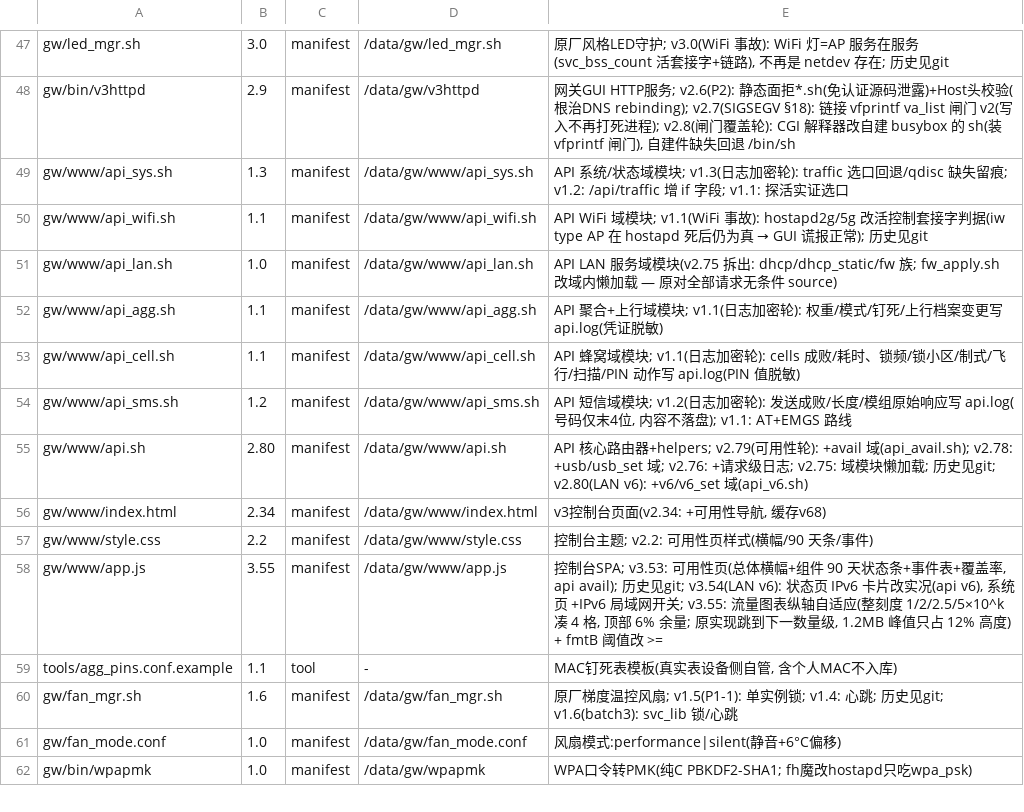
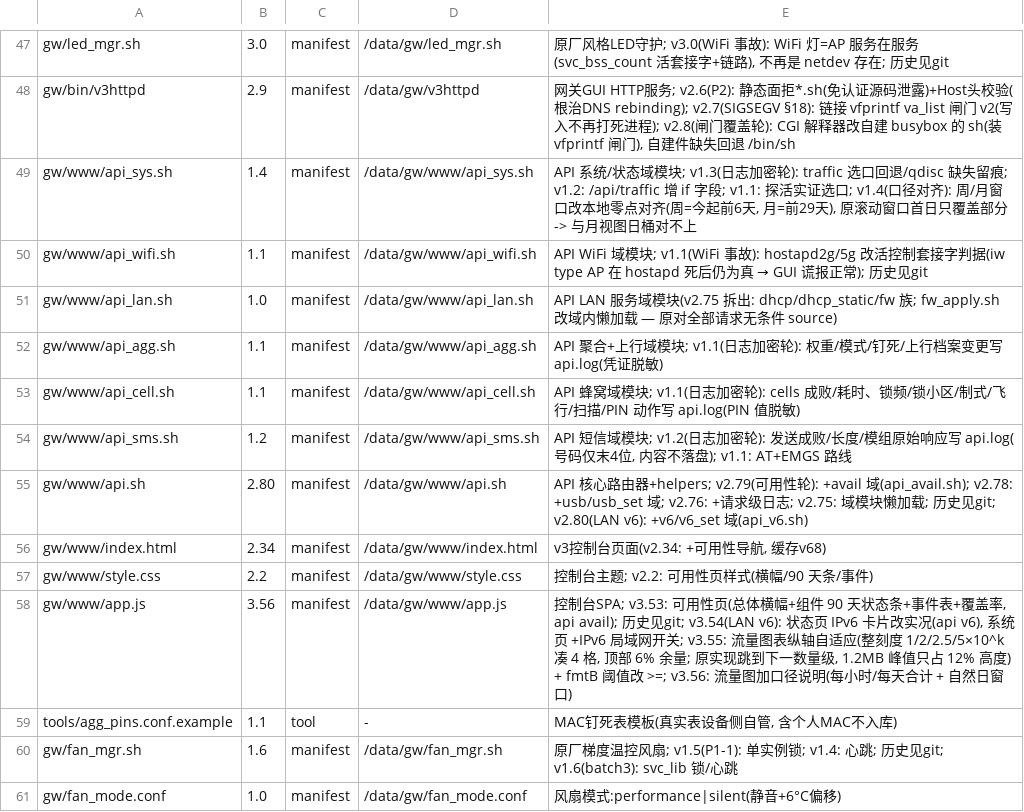
Before and after one commit to chr431/fiberhome-lg6151m, a TSV file: tools/VERSIONS.tsv, drawn as a sheet; only a part is shown, gaps mark what is left out; the shorter side is filled out with more unchanged rows.

```diff
--- a/tools/VERSIONS.tsv
+++ b/tools/VERSIONS.tsv
@@ -48,3 +48,3 @@ gw/led_mgr.sh	3.0	manifest	/data/gw/led_mgr.sh	原厂风格LED守护; v3.0(WiFi
 gw/bin/v3httpd	2.9	manifest	/data/gw/v3httpd	网关GUI HTTP服务; v2.6(P2): 静态面拒*.sh(免认证源码泄露)+Host头校验(根治DNS rebinding); v2.7(SIGSEGV §18): 链接 vfprintf va_list 闸门 v2(写入不再打死进程); v2.8(闸门覆盖轮): CGI 解释器改自建 busybox 的 sh(装 vfprintf 闸门), 自建件缺失回退 /bin/sh
-gw/www/api_sys.sh	1.3	manifest	/data/gw/www/api_sys.sh	API 系统/状态域模块; v1.3(日志加密轮): traffic 选口回退/qdisc 缺失留痕; v1.2: /api/traffic 增 if 字段; v1.1: 探活实证选口
+gw/www/api_sys.sh	1.4	manifest	/data/gw/www/api_sys.sh	API 系统/状态域模块; v1.3(日志加密轮): traffic 选口回退/qdisc 缺失留痕; v1.2: /api/traffic 增 if 字段; v1.1: 探活实证选口; v1.4(口径对齐): 周/月窗口改本地零点对齐(周=今起前6天, 月=前29天), 原滚动窗口首日只覆盖部分 -> 与月视图日桶对不上
 gw/www/api_wifi.sh	1.1	manifest	/data/gw/www/api_wifi.sh	API WiFi 域模块; v1.1(WiFi 事故): hostapd2g/5g 改活控制套接字判据(iw type AP 在 hostapd 死后仍为真 → GUI 谎报正常); 历史见git
@@ -57,3 +57,3 @@ gw/www/index.html	2.34	manifest	/data/gw/www/index.html	v3控制台页面(v2.34:
 gw/www/style.css	2.2	manifest	/data/gw/www/style.css	控制台主题; v2.2: 可用性页样式(横幅/90 天条/事件)
-gw/www/app.js	3.55	manifest	/data/gw/www/app.js	控制台SPA; v3.53: 可用性页(总体横幅+组件 90 天状态条+事件表+覆盖率, api avail); 历史见git; v3.54(LAN v6): 状态页 IPv6 卡片改实况(api v6), 系统页 +IPv6 局域网开关; v3.55: 流量图表纵轴自适应(整刻度 1/2/2.5/5×10^k 凑 4 格, 顶部 6% 余量; 原实现跳到下一数量级, 1.2MB 峰值只占 12% 高度) + fmtB 阈值改 >=
+gw/www/app.js	3.56	manifest	/data/gw/www/app.js	控制台SPA; v3.53: 可用性页(总体横幅+组件 90 天状态条+事件表+覆盖率, api avail); 历史见git; v3.54(LAN v6): 状态页 IPv6 卡片改实况(api v6), 系统页 +IPv6 局域网开关; v3.55: 流量图表纵轴自适应(整刻度 1/2/2.5/5×10^k 凑 4 格, 顶部 6% 余量; 原实现跳到下一数量级, 1.2MB 峰值只占 12% 高度) + fmtB 阈值改 >=; v3.56: 流量图加口径说明(每小时/每天合计 + 自然日窗口)
 tools/agg_pins.conf.example	1.1	tool	-	MAC钉死表模板(真实表设备侧自管, 含个人MAC不入库)
```
Also changed, not shown: 3 other files.
